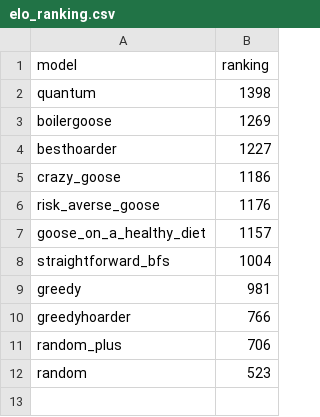
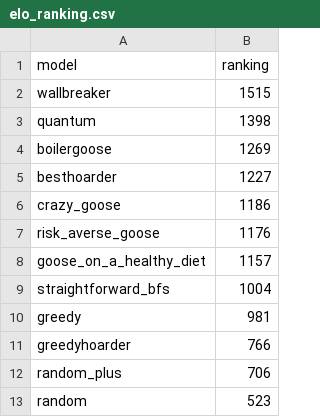
Before and after one commit to ironbar/hungry_geese, a CSV file: data/elo_ranking.csv, drawn as a sheet.

Commit message:
Added wallbreaker agent to the pool

```diff
--- a/data/elo_ranking.csv
+++ b/data/elo_ranking.csv
@@ -1,2 +1,3 @@
 model,ranking
+wallbreaker,1515
 quantum,1398
```
Also changed, not shown: 5 other files.
